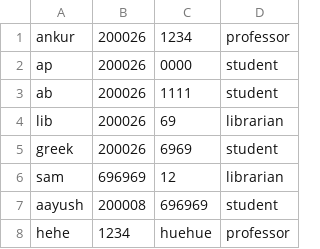
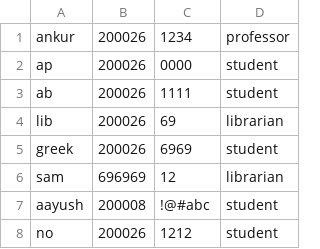
Before and after one commit to AbhishekPardhi/Library-System-Management, a CSV file: UserDatabase.csv, drawn as a sheet.

Commit message:
Added method to recreate database after updation

```diff
--- a/UserDatabase.csv
+++ b/UserDatabase.csv
@@ -6,3 +6,3 @@ greek,200026,6969,student
 sam,696969,12,librarian
-aayush,200008,696969,student
-hehe,1234,huehue,professor
+aayush,200008,!@#abc,student
+no,200026,1212,student
```
Also changed, not shown: 3 other files.
